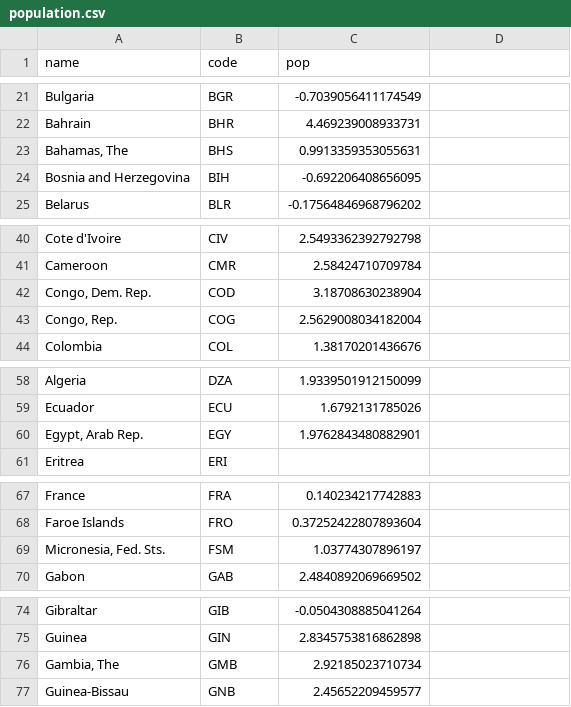
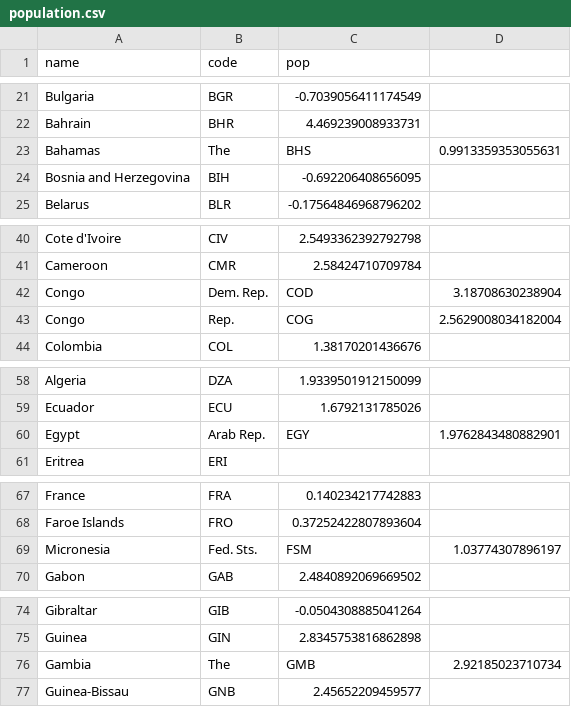
Before and after one commit to Grulk47/DataVi, a CSV file: population.csv, drawn as a sheet; only a part is shown, gaps mark what is left out; removed rows and columns are numbered as before the commit, all else as after; the diff covers the shown part only; the diff names each change by its address in the sheet, - before the commit and + after, or states it on an @@ line.

Commit message:
Add files via upload

```diff
--- a/population.csv
+++ b/population.csv
-row 23: Bahamas, The | BHS | 0.9913359353055631
+row 23: Bahamas | The | BHS | 0.9913359353055631
-row 42: Congo, Dem. Rep. | COD | 3.18708630238904
-row 43: Congo, Rep. | COG | 2.5629008034182004
+row 42: Congo | Dem. Rep. | COD | 3.18708630238904
+row 43: Congo | Rep. | COG | 2.5629008034182004
-row 60: Egypt, Arab Rep. | EGY | 1.9762843480882901
+row 60: Egypt | Arab Rep. | EGY | 1.9762843480882901
-row 69: Micronesia, Fed. Sts. | FSM | 1.03774307896197
+row 69: Micronesia | Fed. Sts. | FSM | 1.03774307896197
-row 76: Gambia, The | GMB | 2.92185023710734
+row 76: Gambia | The | GMB | 2.92185023710734
```
Also changed, not shown: 7 added rows and 7 removed rows elsewhere in this file.
